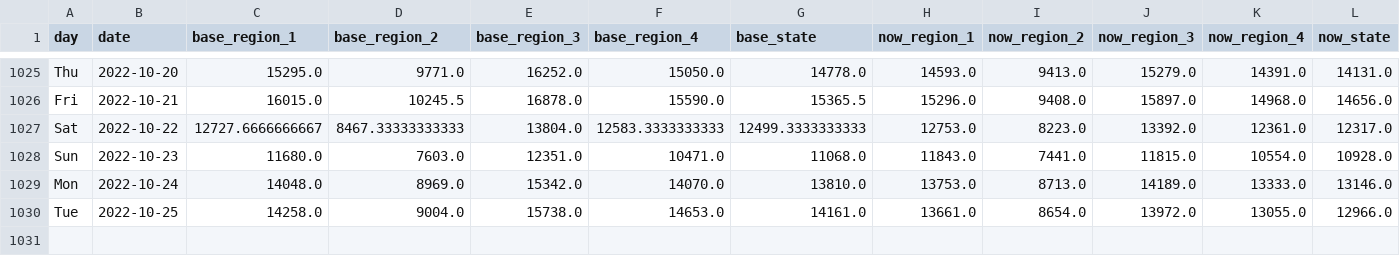
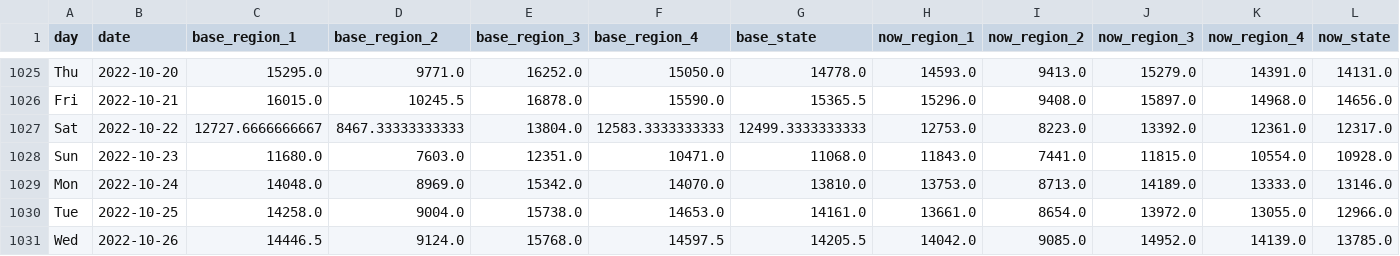
Before and after one commit to Gys19/privateData, a CSV file: CovidTrafficData.csv, drawn as a sheet; only a part is shown, gaps mark what is left out; rows hold the shown columns only; the diff names each change by its address in the sheet, - before the commit and + after, or states it on an @@ line.

```diff
--- a/CovidTrafficData.csv
+++ b/CovidTrafficData.csv
+row 1031: Wed | 2022-10-26 | 14446.5 | 9124.0 | 15768.0 | 14597.5 | 14205.5 | 14042.0 | 9085.0 | 14952.0 | 14139.0 | 13785.0
```
Also changed, not shown: Hourly2weeks.csv, datahealth.csv.
